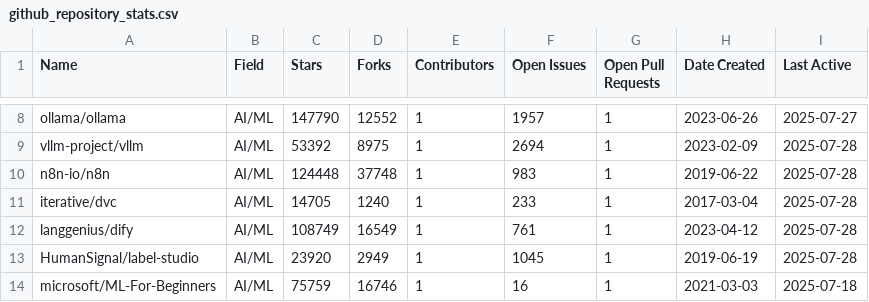
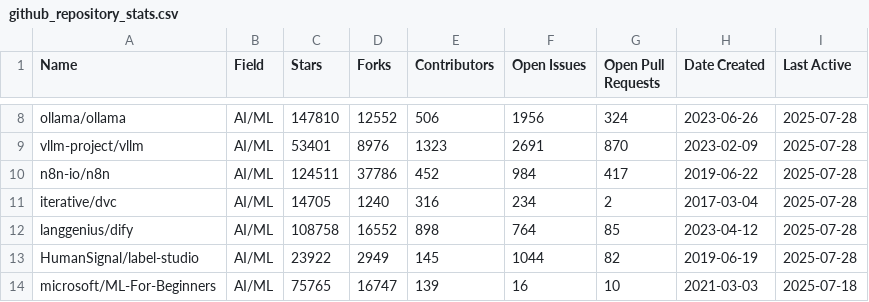
Before and after one commit to lmcrean/research-enterprise-codebases, a CSV file: github_repository_stats.csv, drawn as a sheet; only a part is shown, gaps mark what is left out; the diff covers the shown part only; the diff names each change by its address in the sheet, - before the commit and + after, or states it on an @@ line.

```diff
--- a/github_repository_stats.csv
+++ b/github_repository_stats.csv
-C8 (Stars): 147790
+C8 (Stars): 147810
-E8 (Contributors): 1
+E8 (Contributors): 506
-F8 (Open Issues): 1957
+F8 (Open Issues): 1956
-G8 (Open Pull Requests): 1
+G8 (Open Pull Requests): 324
-I8 (Last Active): 2025-07-27
+I8 (Last Active): 2025-07-28
-C9 (Stars): 53392
+C9 (Stars): 53401
-D9 (Forks): 8975
+D9 (Forks): 8976
-E9 (Contributors): 1
+E9 (Contributors): 1323
-F9 (Open Issues): 2694
+F9 (Open Issues): 2691
-G9 (Open Pull Requests): 1
+G9 (Open Pull Requests): 870
-C10 (Stars): 124448
+C10 (Stars): 124511
-D10 (Forks): 37748
+D10 (Forks): 37786
-E10 (Contributors): 1
+E10 (Contributors): 452
-F10 (Open Issues): 983
+F10 (Open Issues): 984
-G10 (Open Pull Requests): 1
+G10 (Open Pull Requests): 417
-E11 (Contributors): 1
+E11 (Contributors): 316
-F11 (Open Issues): 233
+F11 (Open Issues): 234
-G11 (Open Pull Requests): 1
+G11 (Open Pull Requests): 2
-C12 (Stars): 108749
+C12 (Stars): 108758
-D12 (Forks): 16549
+D12 (Forks): 16552
-E12 (Contributors): 1
+E12 (Contributors): 898
-F12 (Open Issues): 761
+F12 (Open Issues): 764
-G12 (Open Pull Requests): 1
+G12 (Open Pull Requests): 85
-C13 (Stars): 23920
+C13 (Stars): 23922
-E13 (Contributors): 1
+E13 (Contributors): 145
-F13 (Open Issues): 1045
+F13 (Open Issues): 1044
-G13 (Open Pull Requests): 1
+G13 (Open Pull Requests): 82
-C14 (Stars): 75759
+C14 (Stars): 75765
-D14 (Forks): 16746
+D14 (Forks): 16747
-E14 (Contributors): 1
+E14 (Contributors): 139
-G14 (Open Pull Requests): 1
+G14 (Open Pull Requests): 10
```
Also changed, not shown: 150 edited cells elsewhere in this file, 3 other files.
